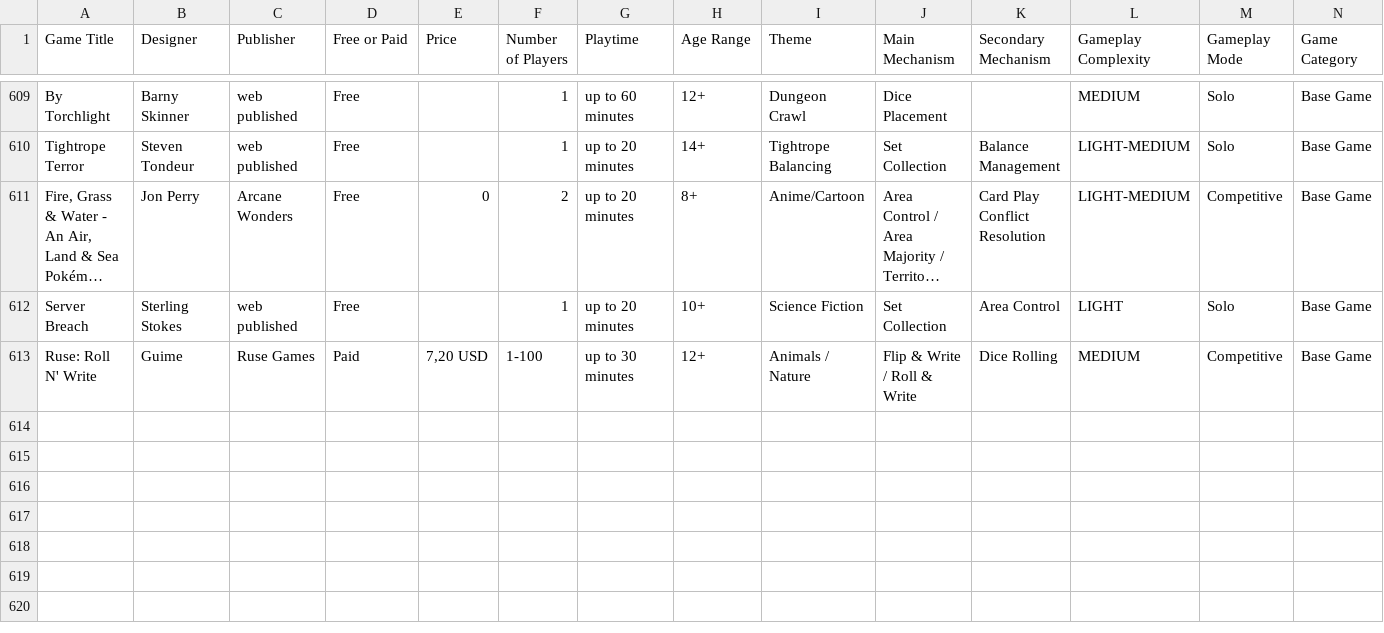
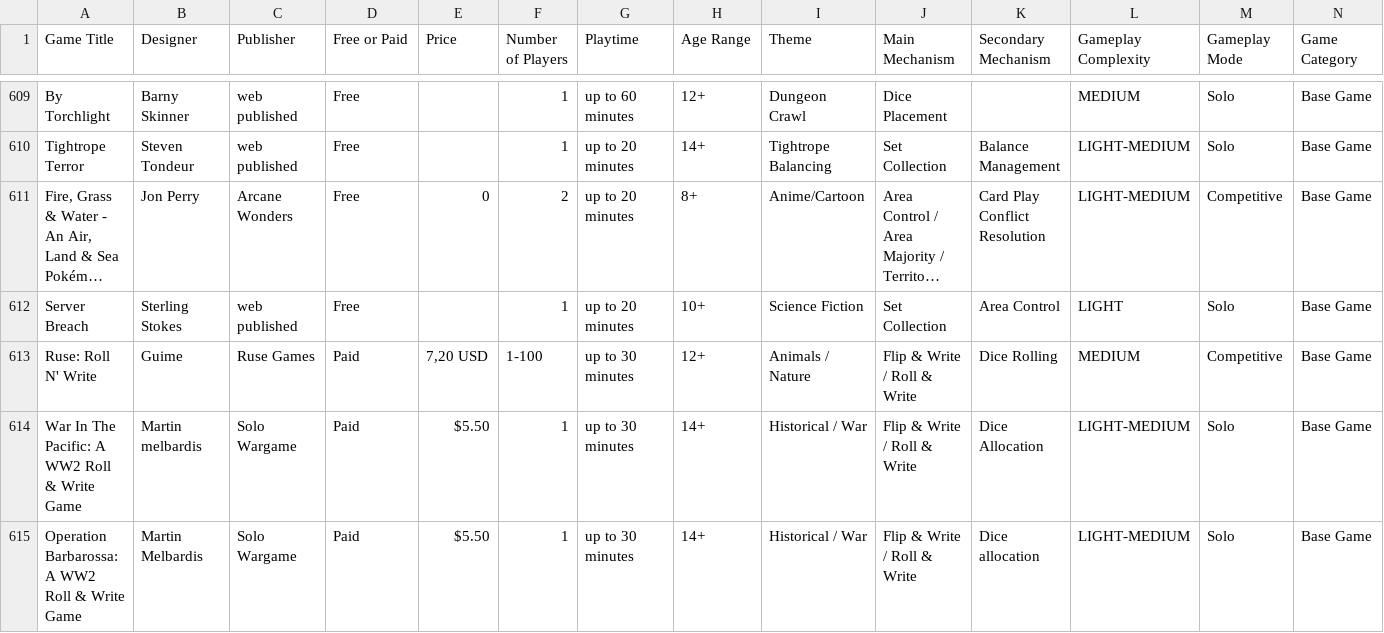
Before and after one commit to mgonzalvez/pnpfinder-lite, a CSV file: data/games.csv, drawn as a sheet; only a part is shown, gaps mark what is left out; long unchanged cells end in …; rows hold the shown columns only; the diff covers the shown part only; the diff names each change by its address in the sheet, - before the commit and + after, or states it on an @@ line.

Commit message:
chore: sync games.csv from Google Sheets (normalized from SHEET headers)

```diff
--- a/data/games.csv
+++ b/data/games.csv
+row 614: War In The Pacific: A WW2 Roll & Write Game | Martin melbardis | Solo Wargame | Paid | $5.50 | 1 | up to 30 minutes | 14+ | Historical / War | Flip & Write / Roll & Write | Dice Allocation | LIGHT-MEDIUM | Solo | Base Game
+row 615: Operation Barbarossa: A WW2 Roll & Write Game | Martin Melbardis | Solo Wargame | Paid | $5.50 | 1 | up to 30 minutes | 14+ | Historical / War | Flip & Write / Roll & Write | Dice allocation | LIGHT-MEDIUM | Solo | Base Game
```
Also changed, not shown: 1 added row and 2 edited cells elsewhere in this file.
